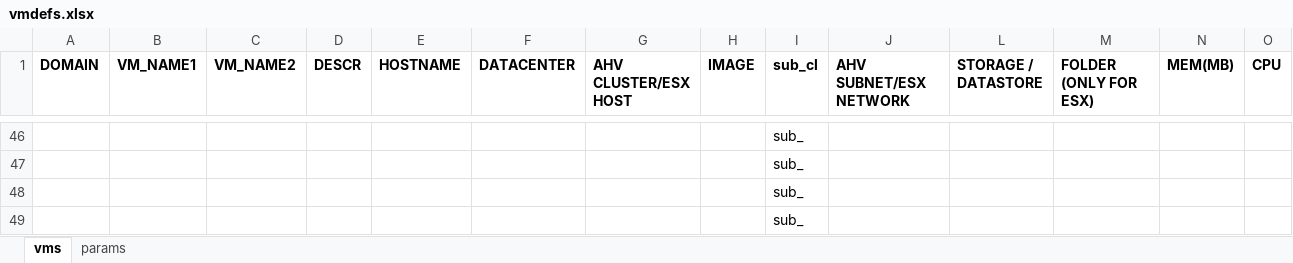
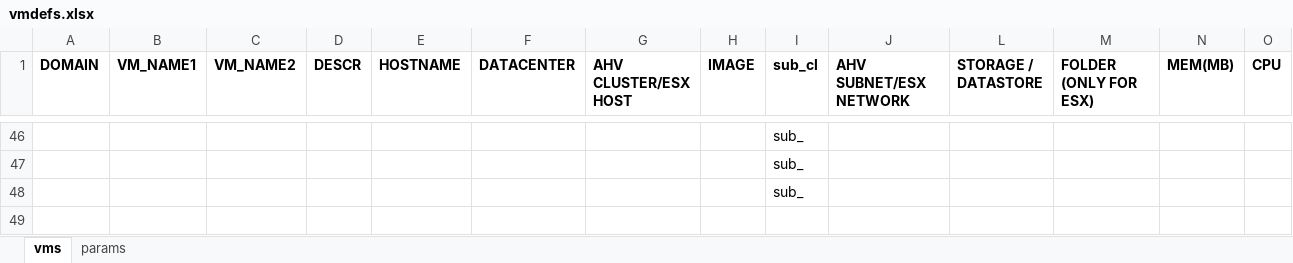
Before and after one commit to steve3535/terraform, an Excel workbook: dev/vmdefs.xlsx, sheet vms, drawn as a sheet; only a part is shown, gaps mark what is left out; values as stored, in another font and other column widths than the file's, no borders; rows hold the shown columns only; the diff names each change by its address in the sheet, - before the commit and + after, or states it on an @@ line.

Commit message:
routine test

```diff
--- a/dev/vmdefs.xlsx (sheet vms)
+++ b/dev/vmdefs.xlsx (sheet vms)
-row 49:  |  |  |  |  |  |  |  | sub_
```
Also changed, not shown: hidden cells.
